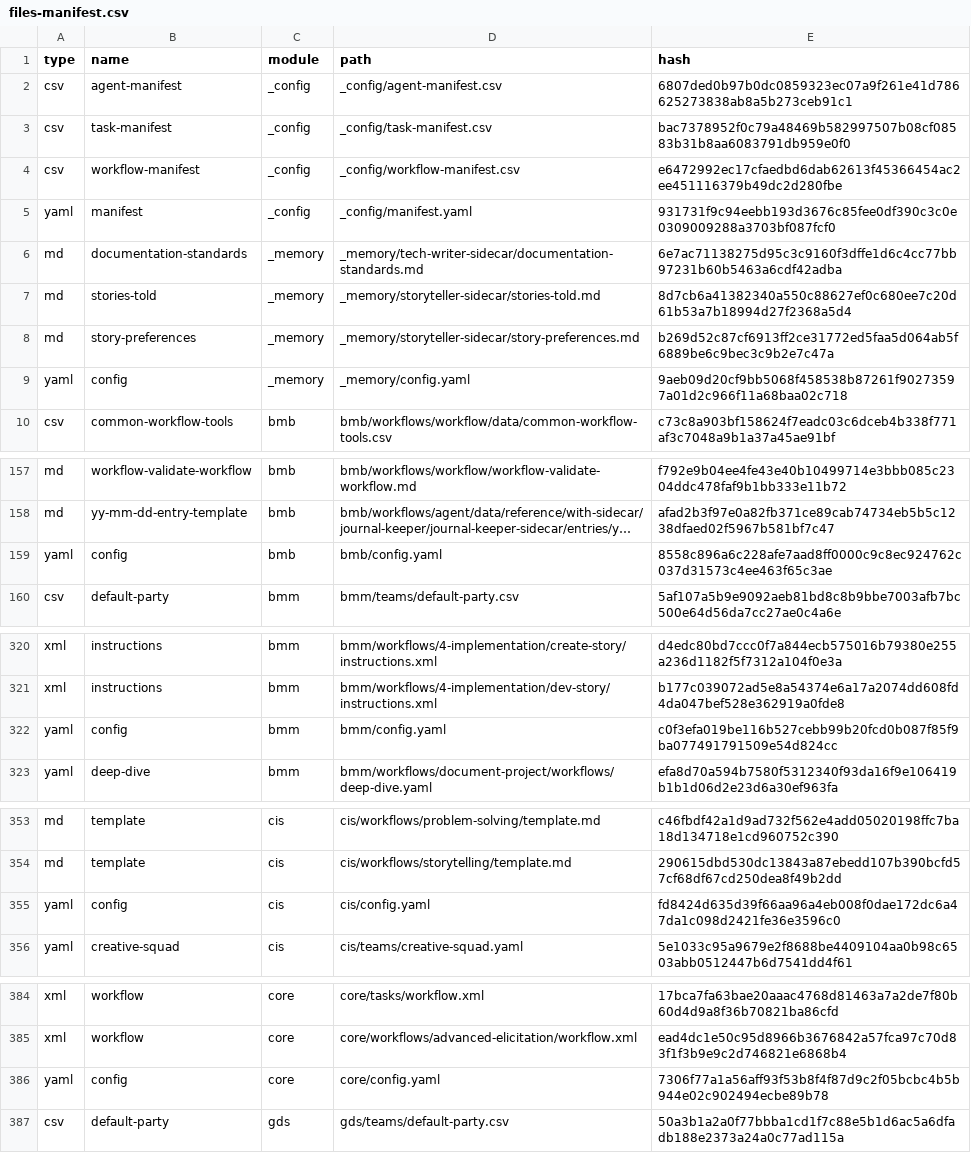
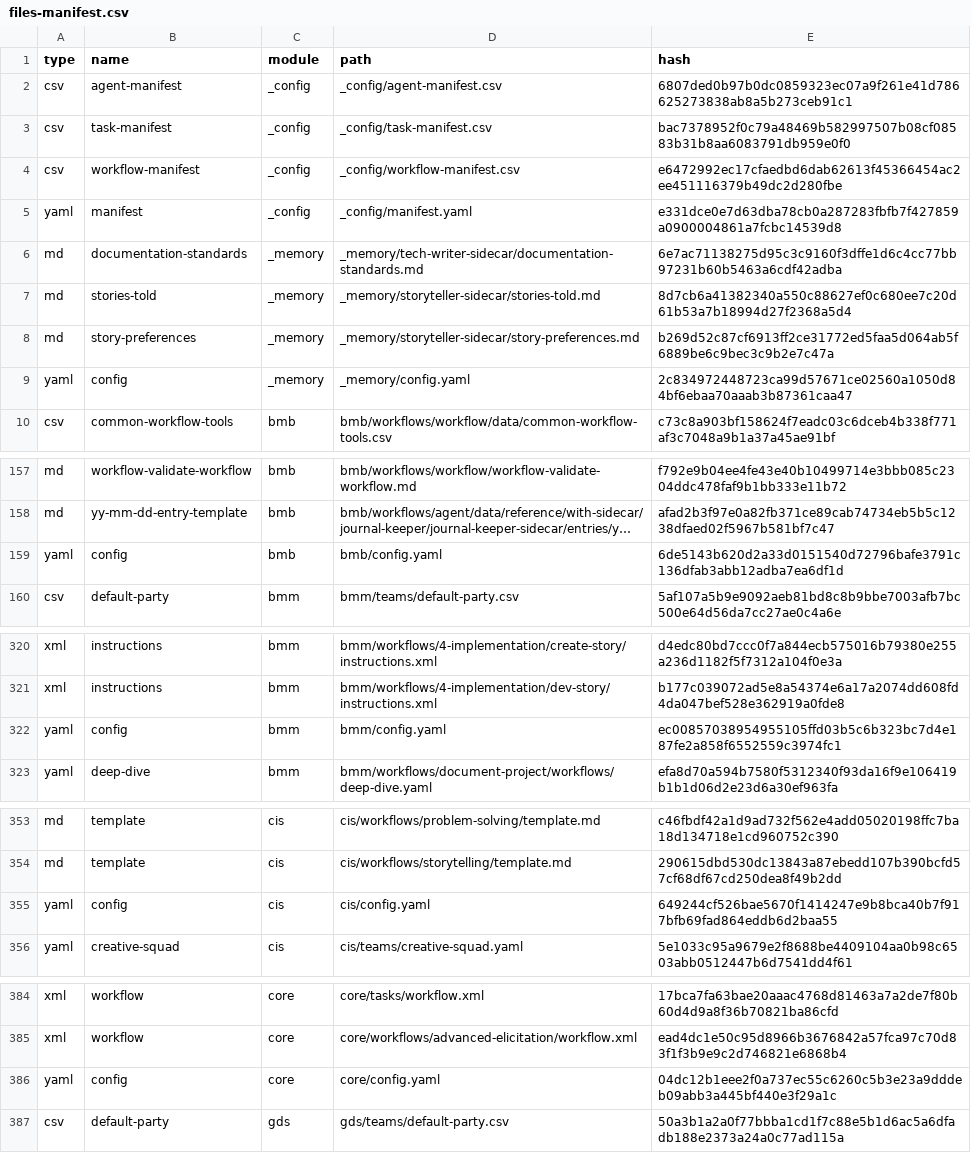
Before and after one commit to jonathanFavorel/BMAD-DigiRepair, a CSV file: _bmad/_config/files-manifest.csv, drawn as a sheet; only a part is shown, gaps mark what is left out; long unchanged cells end in …; the diff covers the shown part only; the diff names each change by its address in the sheet, - before the commit and + after, or states it on an @@ line.

```diff
--- a/_bmad/_config/files-manifest.csv
+++ b/_bmad/_config/files-manifest.csv
-E5 (hash): 931731f9c94eebb193d3676c85fee0df390c3c0e0309009288a3703bf087fcf0
+E5 (hash): e331dce0e7d63dba78cb0a287283fbfb7f427859a0900004861a7fcbc14539d8
-E9 (hash): 9aeb09d20cf9bb5068f458538b87261f90273597a01d2c966f11a68baa02c718
+E9 (hash): 2c834972448723ca99d57671ce02560a1050d84bf6ebaa70aaab3b87361caa47
-E159 (hash): 8558c896a6c228afe7aad8ff0000c9c8ec924762c037d31573c4ee463f65c3ae
+E159 (hash): 6de5143b620d2a33d0151540d72796bafe3791c136dfab3abb12adba7ea6df1d
-E322 (hash): c0f3efa019be116b527cebb99b20fcd0b087f85f9ba077491791509e54d824cc
+E322 (hash): ec00857038954955105ffd03b5c6b323bc7d4e187fe2a858f6552559c3974fc1
-E355 (hash): fd8424d635d39f66aa96a4eb008f0dae172dc6a47da1c098d2421fe36e3596c0
+E355 (hash): 649244cf526bae5670f1414247e9b8bca40b7f917bfb69fad864eddb6d2baa55
-E386 (hash): 7306f77a1a56aff93f53b8f4f87d9c2f05bcbc4b5b944e02c902494ecbe89b78
+E386 (hash): 04dc12b1eee2f0a737ec55c6260c5b3e23a9dddeb09abb3a445bf440e3f29a1c
```
Also changed, not shown: 3 edited cells elsewhere in this file, _bmad/_config/bmad-help.csv, _bmad/tea/module-help.csv, 32 other files.
